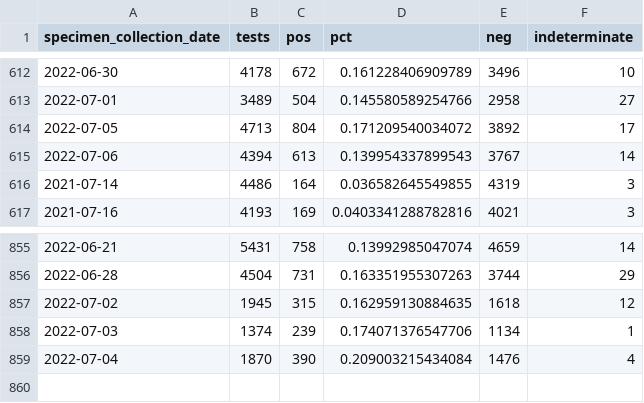
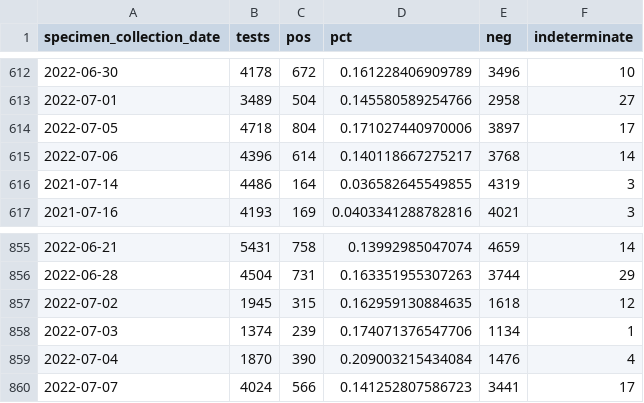
Before and after one commit to RamiKrispin/covid19sf, a CSV file: csv/covid19sf_tests.csv, drawn as a sheet; only a part is shown, gaps mark what is left out.

```diff
--- a/csv/covid19sf_tests.csv
+++ b/csv/covid19sf_tests.csv
@@ -613,4 +613,4 @@
 2022-07-01,3489,504,0.145580589254766,2958,27
-2022-07-05,4713,804,0.171209540034072,3892,17
-2022-07-06,4394,613,0.139954337899543,3767,14
+2022-07-05,4718,804,0.171027440970006,3897,17
+2022-07-06,4396,614,0.140118667275217,3768,14
 2021-07-14,4486,164,0.036582645549855,4319,3
@@ -859 +859,2 @@
 2022-07-04,1870,390,0.209003215434084,1476,4
+2022-07-07,4024,566,0.141252807586723,3441,17
```
Also changed, not shown: csv/covid19sf_hospitalizations.csv, 2 other files.
